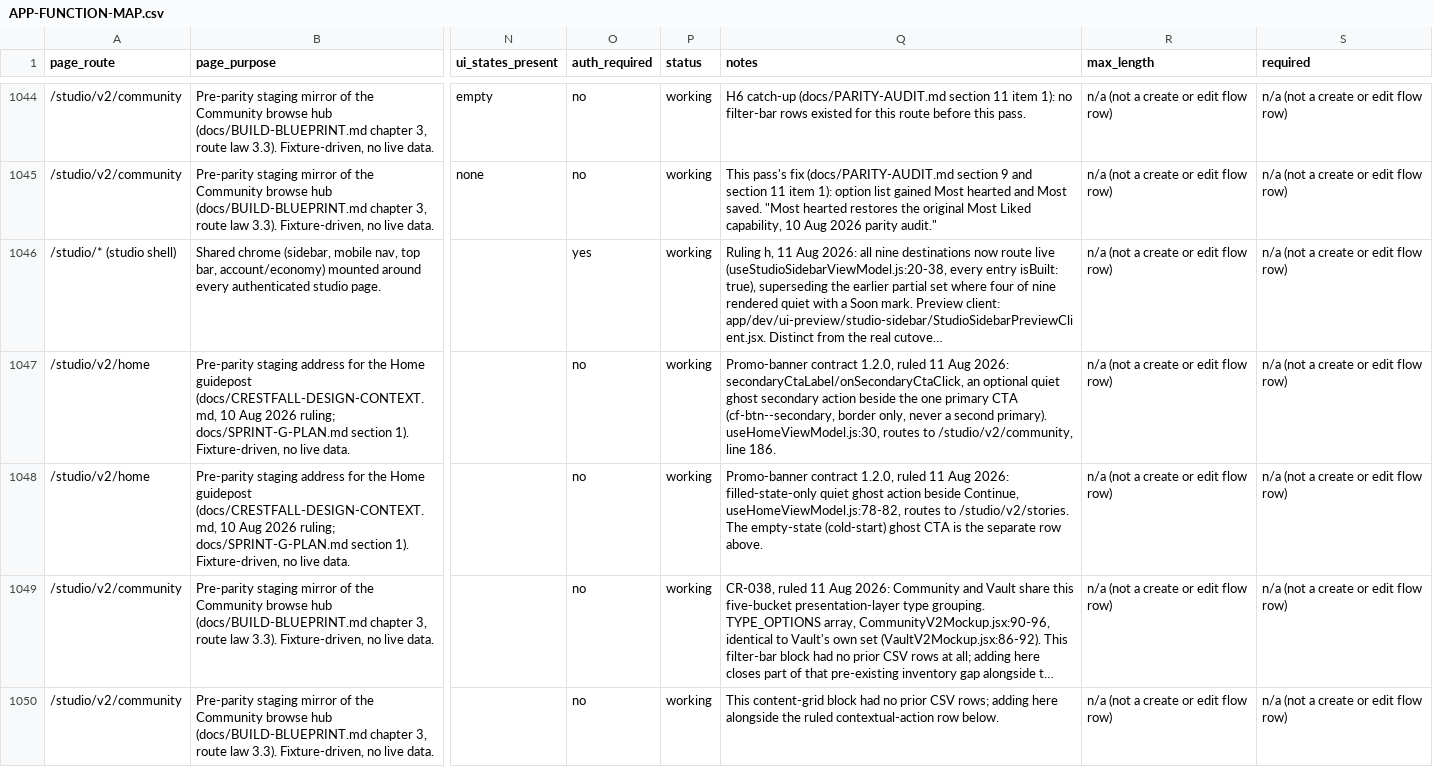
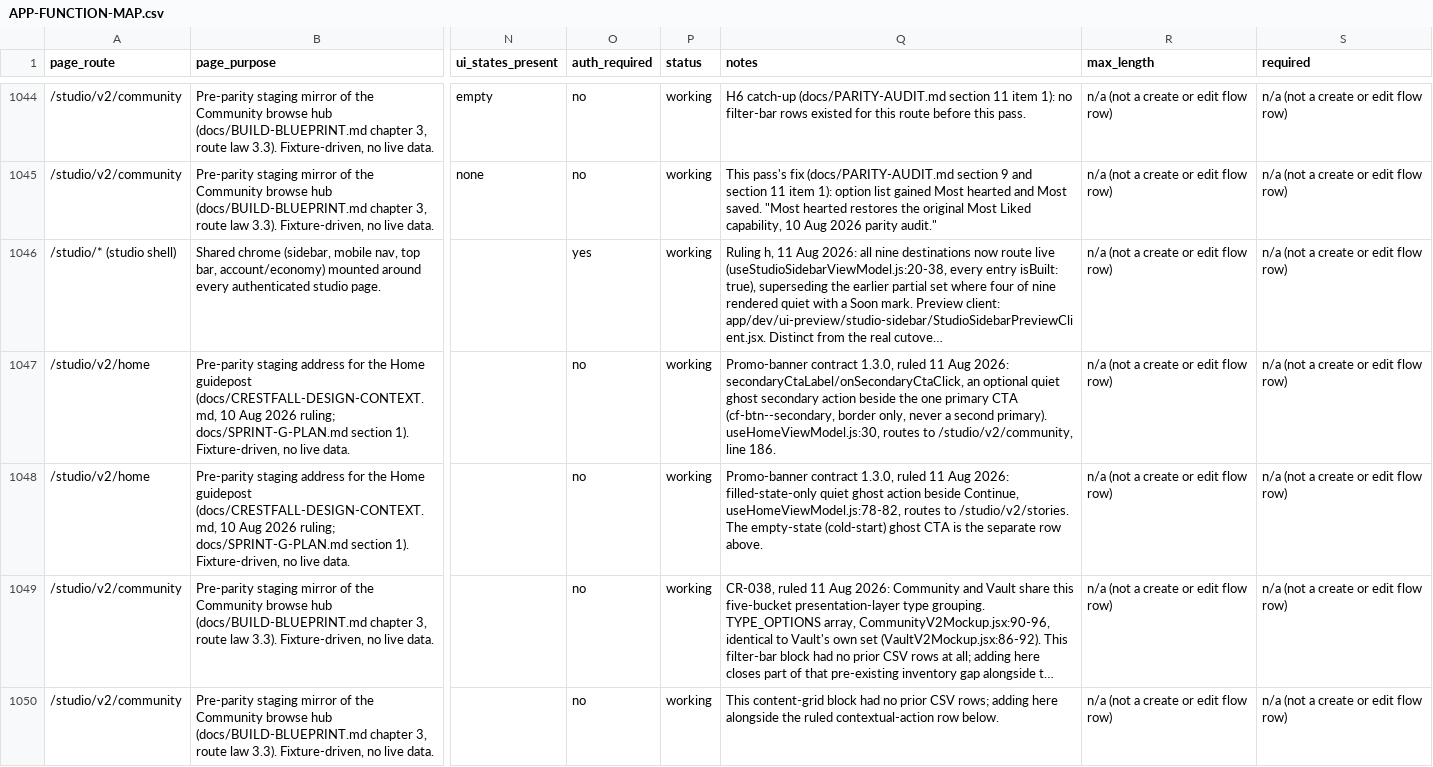
Before and after one commit to nsdamuth/Crestfall-fe, a CSV file: docs/APP-FUNCTION-MAP.csv, drawn as a sheet; only a part is shown, gaps mark what is left out; long unchanged cells end in …; the diff names each change by its address in the sheet, - before the commit and + after, or states it on an @@ line.

```diff
--- a/docs/APP-FUNCTION-MAP.csv
+++ b/docs/APP-FUNCTION-MAP.csv
-Q1047 (notes): Promo-banner contract 1.2.0, ruled 11…
+Q1047 (notes): Promo-banner contract 1.3.0, ruled 11…
-Q1048 (notes): Promo-banner contract 1.2.0, ruled 11…
+Q1048 (notes): Promo-banner contract 1.3.0, ruled 11…
```
Also changed, not shown: 4 other files.
